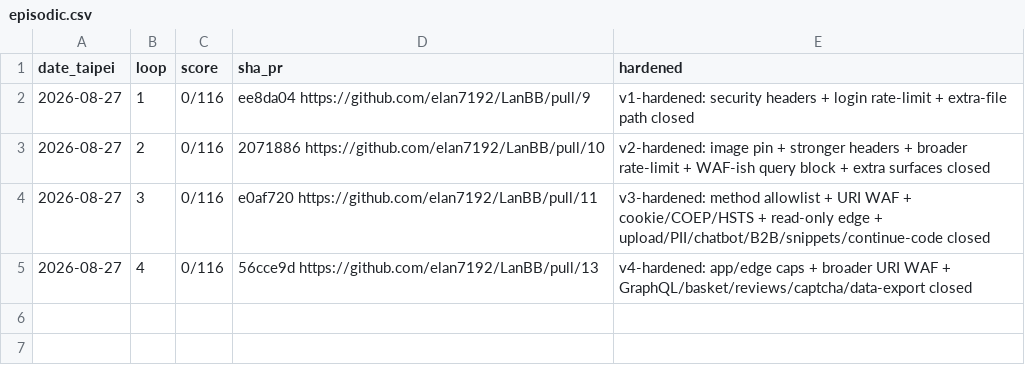
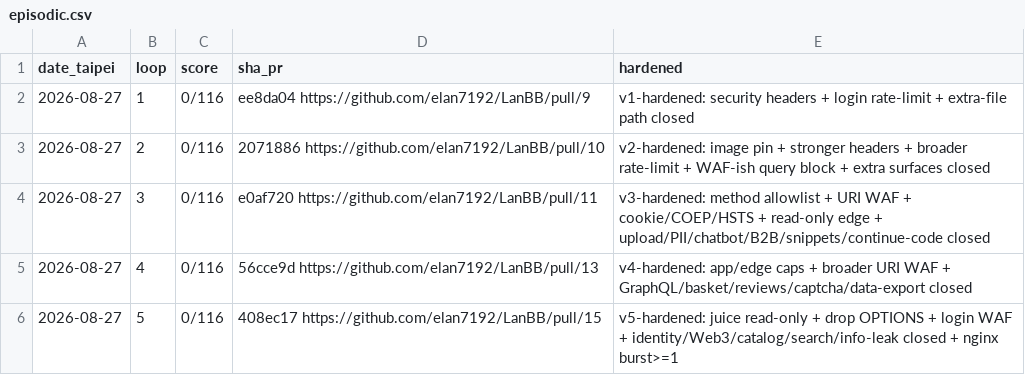
Before and after one commit to elan7192/LanBB, a CSV file: programs/juice-shop/memory/episodic.csv, drawn as a sheet.

```diff
--- a/programs/juice-shop/memory/episodic.csv
+++ b/programs/juice-shop/memory/episodic.csv
@@ -5 +5,2 @@ date_taipei,loop,score,sha_pr,hardened
 2026-08-27,4,0/116,56cce9d https://github.com/elan7192/LanBB/pull/13,v4-hardened: app/edge caps + broader URI WAF + GraphQL/basket/reviews/captcha/data-export closed
+2026-08-27,5,0/116,408ec17 https://github.com/elan7192/LanBB/pull/15,v5-hardened: juice read-only + drop OPTIONS + login WAF + identity/Web3/catalog/search/info-leak closed + nginx burst>=1
```
Also changed, not shown: 23 other files.
